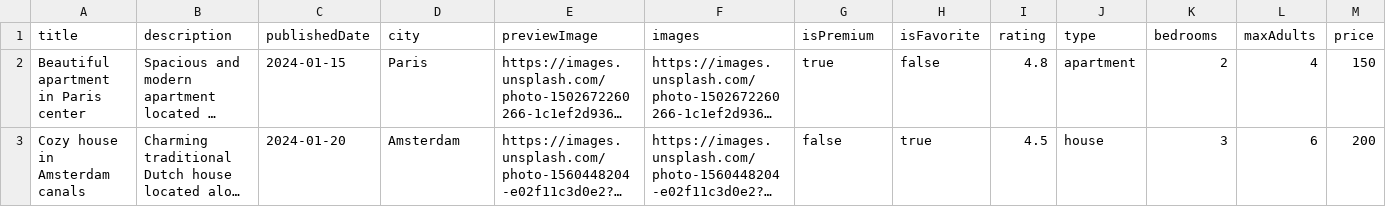
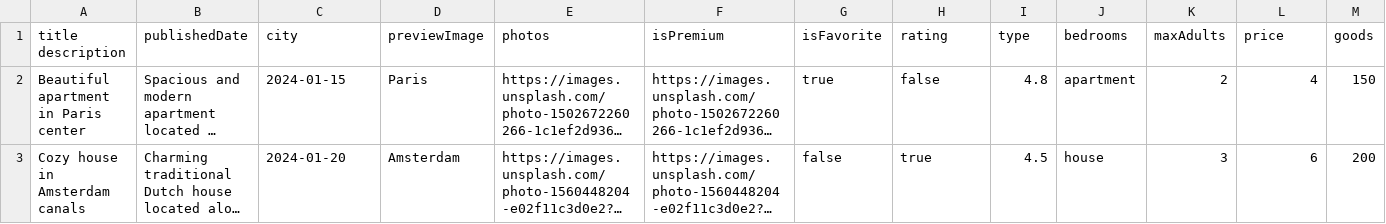
Before and after one commit to htmlacademy-nodejs-api/214038-six-cities-2, a TSV file: mocks/sample-data.tsv, drawn as a sheet; only a part is shown; long unchanged cells end in …; removed rows and columns are numbered as before the commit, all else as after; rows hold the shown columns only; the diff names each change by its address in the sheet, - before the commit and + after, or states it on an @@ line.

Commit message:
Implement CLI application with commands for help, version, and data import

```diff
--- a/mocks/sample-data.tsv
+++ b/mocks/sample-data.tsv
-row 1: title | description | publishedDate | city | previewImage | images | isPremium | isFavorite | rating | type | bedrooms | maxAdults | price
+row 1: title description | publishedDate | city | previewImage | photos | isPremium | isFavorite | rating | type | bedrooms | maxAdults | price | goods
```
Also changed, not shown: 15 other files.
